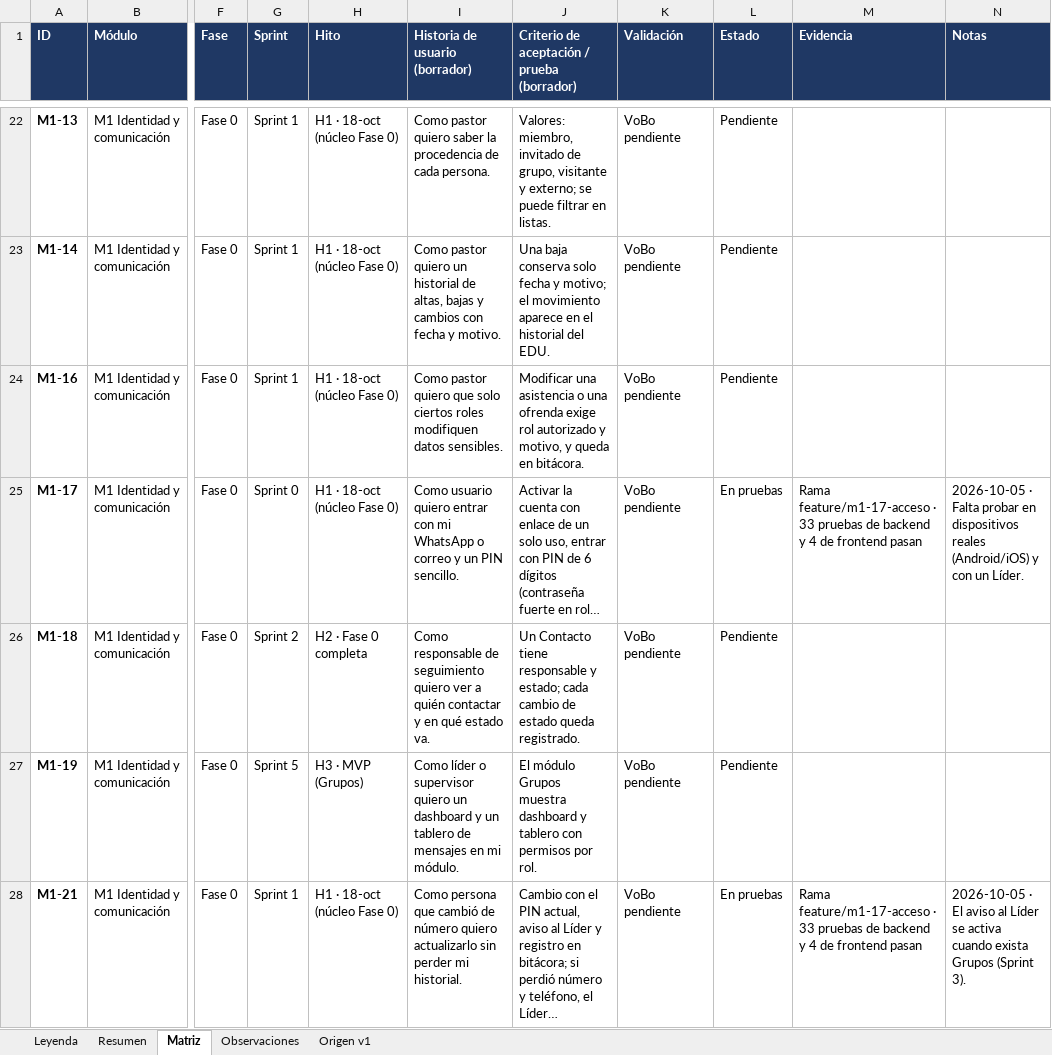
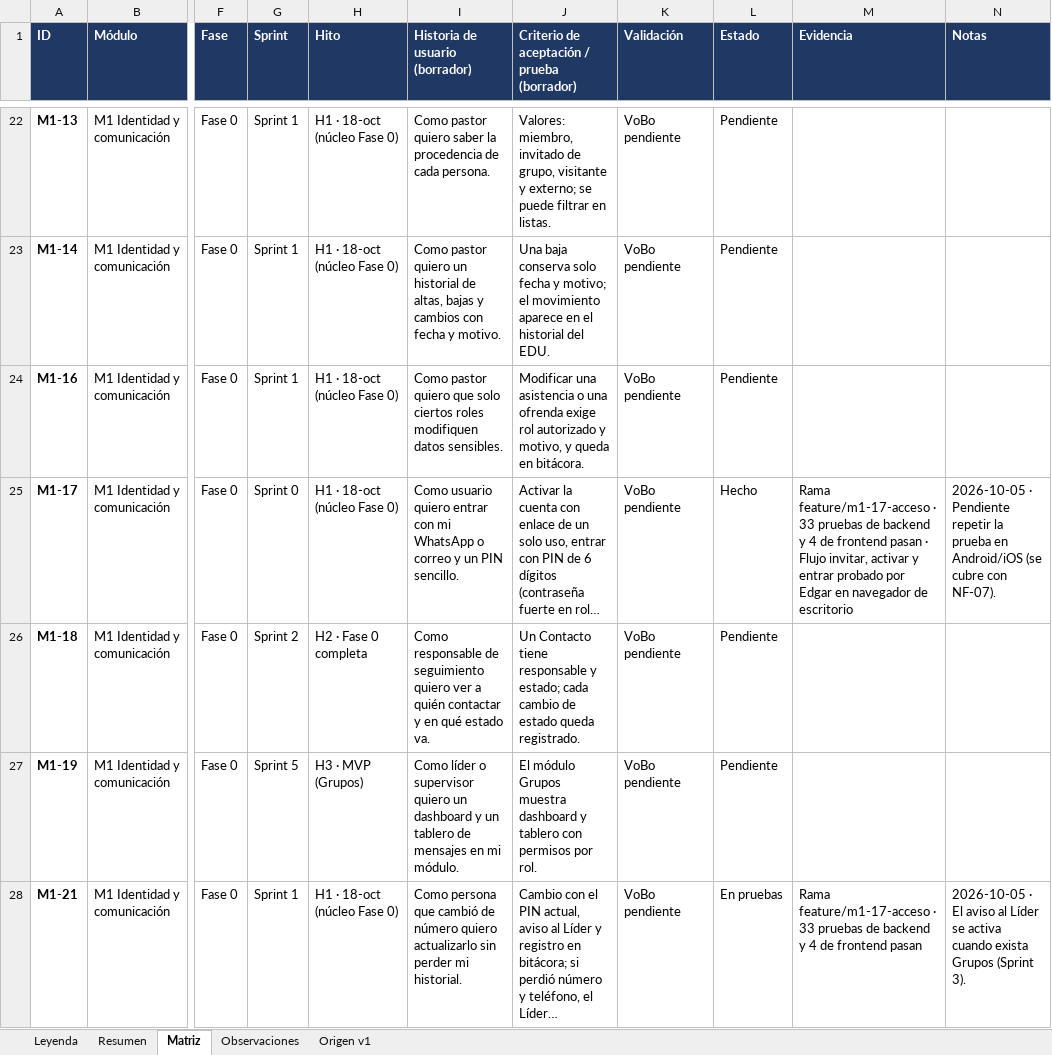
Before and after one commit to c52-mx/mdf360, an Excel workbook: docs/trazabilidad/Matriz de Trazabilidad MDF.xlsx, sheet Matriz, drawn as a sheet; only a part is shown, gaps mark what is left out; long unchanged cells end in …; values as stored, in another font and other column widths than the file's, no borders; conditional formats not drawn; the diff names each change by its address in the sheet, - before the commit and + after, or states it on an @@ line.

```diff
--- a/docs/trazabilidad/Matriz de Trazabilidad MDF.xlsx (sheet Matriz)
+++ b/docs/trazabilidad/Matriz de Trazabilidad MDF.xlsx (sheet Matriz)
-L25 (Estado): En pruebas
+L25 (Estado): Hecho
-M25 (Evidencia): …frontend pasan
+M25 (Evidencia): …frontend pasan · Flujo invitar, activar y entrar probado por Edgar en navegador de escritorio
-N25 (Notas): 2026-10-05 · Falta probar en dispositivos reales (Android/iOS) y con un Líder.
+N25 (Notas): 2026-10-05 · Pendiente repetir la prueba en Android/iOS (se cubre con NF-07).
```
